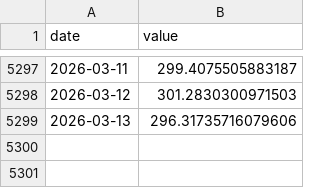
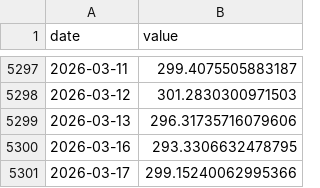
Before and after one commit to kayaozgur/macro-dashboard, a CSV file: data/bist_usd.csv, drawn as a sheet; only a part is shown, gaps mark what is left out.

```diff
--- a/data/bist_usd.csv
+++ b/data/bist_usd.csv
@@ -5299 +5299,3 @@ date,value
 2026-03-13,296.31735716079606
+2026-03-16,293.3306632478795
+2026-03-17,299.15240062995366
```
Also changed, not shown: data/bist.csv, data/bist_m2.csv, 4 other files.
